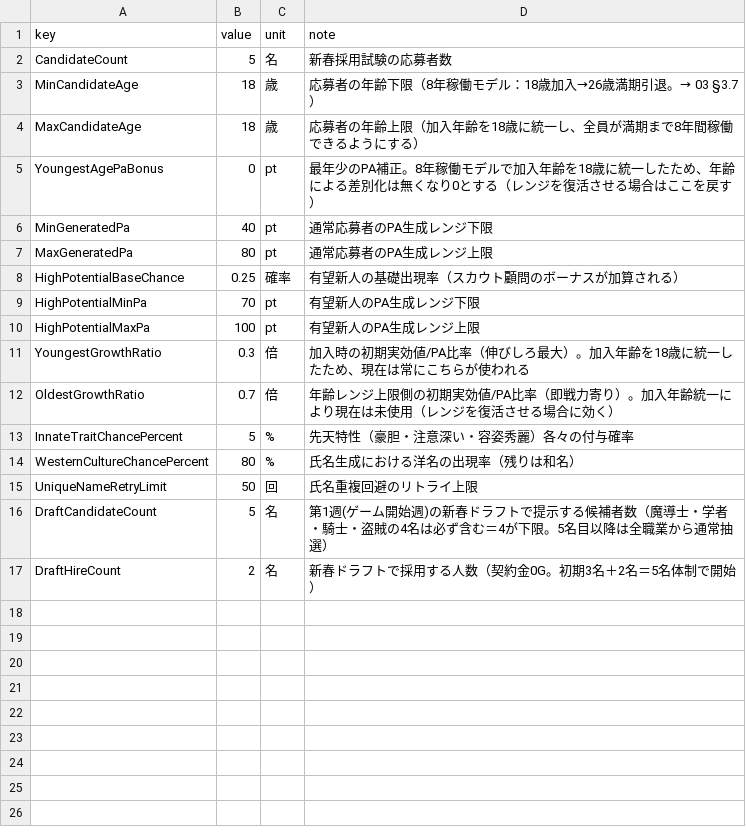
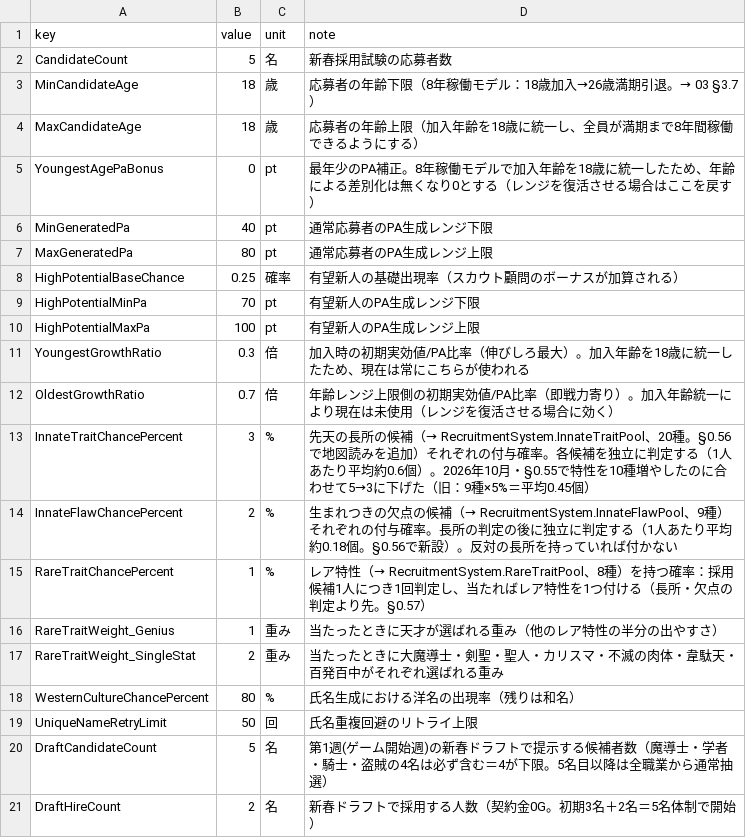
Before and after one commit to takahiro1115/guild-manager, a CSV file: docs/04_バランス表/recruitment.csv, drawn as a sheet.

```diff
--- a/docs/04_バランス表/recruitment.csv
+++ b/docs/04_バランス表/recruitment.csv
@@ -12,3 +12,7 @@ YoungestGrowthRatio,0.3,倍,"加入時の初期実効値/PA比率（伸びしろ
 OldestGrowthRatio,0.7,倍,"年齢レンジ上限側の初期実効値/PA比率（即戦力寄り）。加入年齢統一により現在は未使用（レンジを復活させる場合に効く）"
-InnateTraitChancePercent,5,%,先天特性（豪胆・注意深い・容姿秀麗）各々の付与確率
+InnateTraitChancePercent,3,%,先天の長所の候補（→ RecruitmentSystem.InnateTraitPool、20種。§0.56で地図読みを追加）それぞれの付与確率。各候補を独立に判定する（1人あたり平均約0.6個）。2026年10月・§0.55で特性を10種増やしたのに合わせて5→3に下げた（旧：9種×5%＝平均0.45個）
+InnateFlawChancePercent,2,%,生まれつきの欠点の候補（→ RecruitmentSystem.InnateFlawPool、9種）それぞれの付与確率。長所の判定の後に独立に判定する（1人あたり平均約0.18個。§0.56で新設）。反対の長所を持っていれば付かない
+RareTraitChancePercent,1,%,レア特性（→ RecruitmentSystem.RareTraitPool、8種）を持つ確率：採用候補1人につき1回判定し、当たればレア特性を1つ付ける（長所・欠点の判定より先。§0.57）
+RareTraitWeight_Genius,1,重み,当たったときに天才が選ばれる重み（他のレア特性の半分の出やすさ）
+RareTraitWeight_SingleStat,2,重み,当たったときに大魔導士・剣聖・聖人・カリスマ・不滅の肉体・韋駄天・百発百中がそれぞれ選ばれる重み
 WesternCultureChancePercent,80,%,氏名生成における洋名の出現率（残りは和名）
```
Also changed, not shown: docs/04_バランス表/training.csv, 41 other files.
